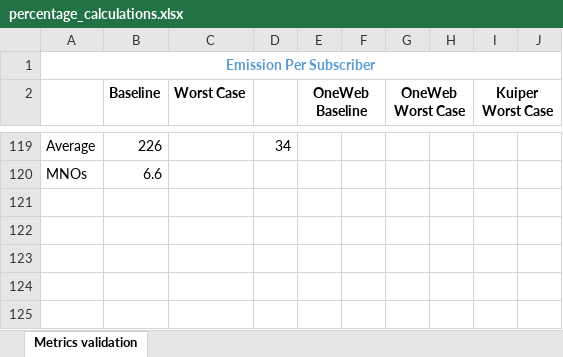
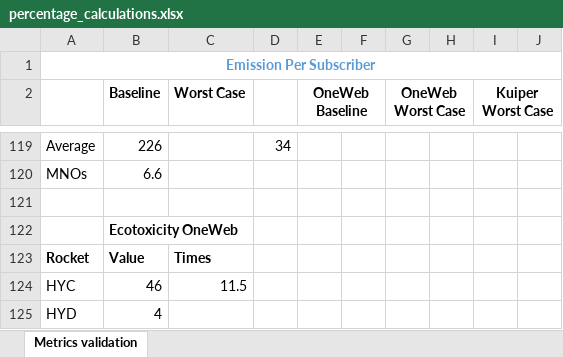
Before and after one commit to Bonface-Osoro/saleos, an Excel workbook: validation/percentage_calculations.xlsx, sheet Metrics validation, drawn as a sheet; only a part is shown, gaps mark what is left out; values as stored, in another font and other column widths than the file's, no borders; the diff names each change by its address in the sheet, - before the commit and + after, or states it on an @@ line.

```diff
--- a/validation/percentage_calculations.xlsx (sheet Metrics validation)
+++ b/validation/percentage_calculations.xlsx (sheet Metrics validation)
+row 121: (empty)
+row 122:  | Ecotoxicity OneWeb
+row 123: Rocket | Value | Times
+row 124: HYC | 46 | 11.5
+row 125: HYD | 4
```
Also changed, not shown: 18 other files.
